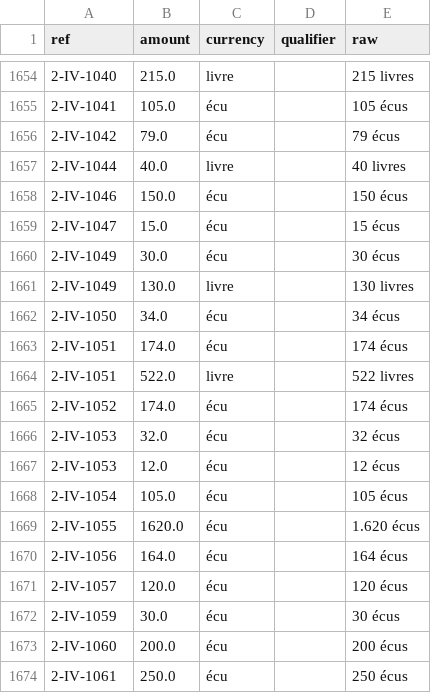
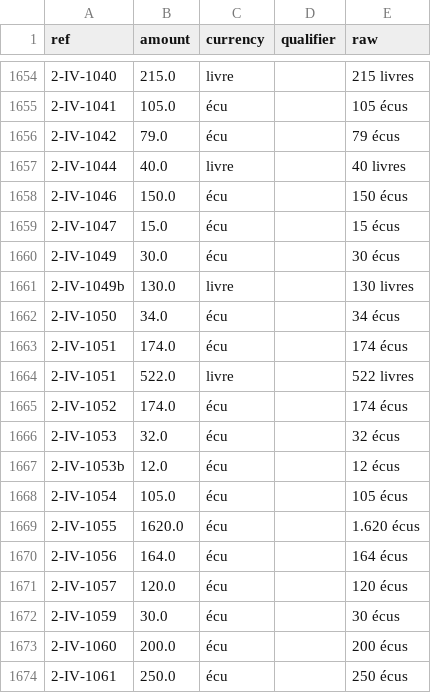
Before and after one commit to ozeleda/grandchamp-catalogue, a CSV file: csv/act_amounts.csv, drawn as a sheet; only a part is shown, gaps mark what is left out.

```diff
--- a/csv/act_amounts.csv
+++ b/csv/act_amounts.csv
@@ -1660,3 +1660,3 @@
 2-IV-1049,30.0,écu,,30 écus
-2-IV-1049,130.0,livre,,130 livres
+2-IV-1049b,130.0,livre,,130 livres
 2-IV-1050,34.0,écu,,34 écus
@@ -1666,3 +1666,3 @@
 2-IV-1053,32.0,écu,,32 écus
-2-IV-1053,12.0,écu,,12 écus
+2-IV-1053b,12.0,écu,,12 écus
 2-IV-1054,105.0,écu,,105 écus
```
Also changed, not shown: csv/acts.csv, 3 other files.
